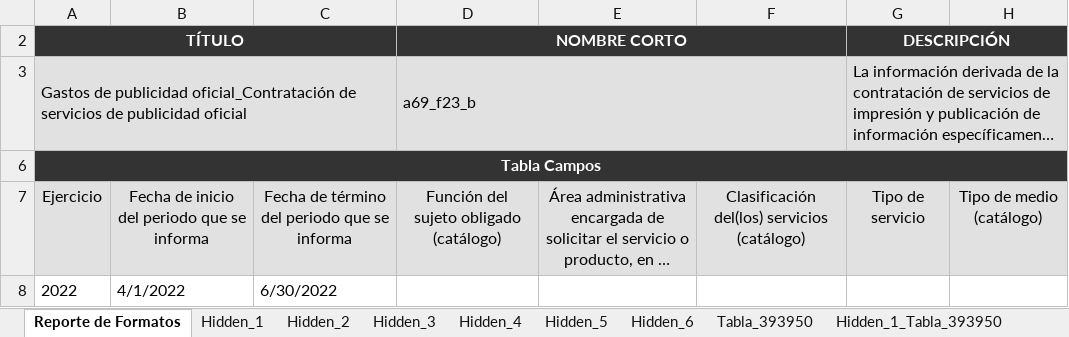
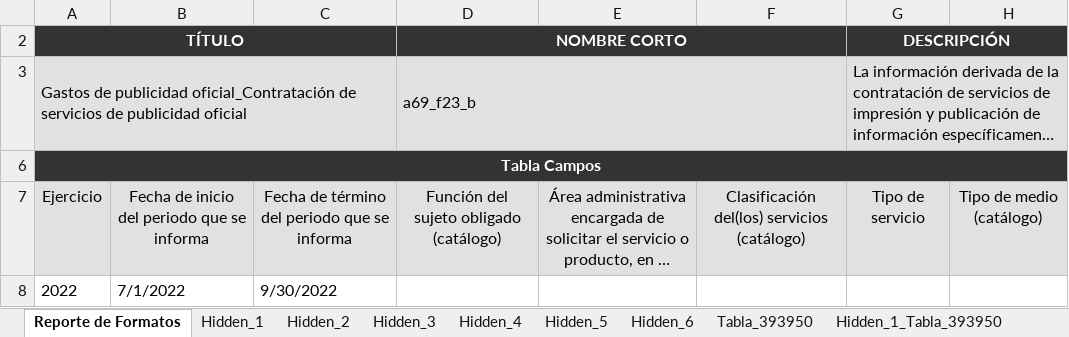
Before and after one commit to dlunna/upp.w22.transparencia, an Excel workbook: xlsx/a69_f23_bUPPachuca.xlsx, sheet Reporte de Formatos, drawn as a sheet; only a part is shown; long unchanged cells end in …; values as stored, in another font and other column widths than the file's, no borders; the diff names each change by its address in the sheet, - before the commit and + after, or states it on an @@ line.

```diff
--- a/xlsx/a69_f23_bUPPachuca.xlsx (sheet Reporte de Formatos)
+++ b/xlsx/a69_f23_bUPPachuca.xlsx (sheet Reporte de Formatos)
-B8: 4/1/2022
+B8: 7/1/2022
-C8: 6/30/2022
+C8: 9/30/2022
```
Also changed, not shown: xlsx/a69_f02_aUPPachuca.xlsx, xlsx/a69_f15_bUPPachuca.xlsx, 31 other files.
